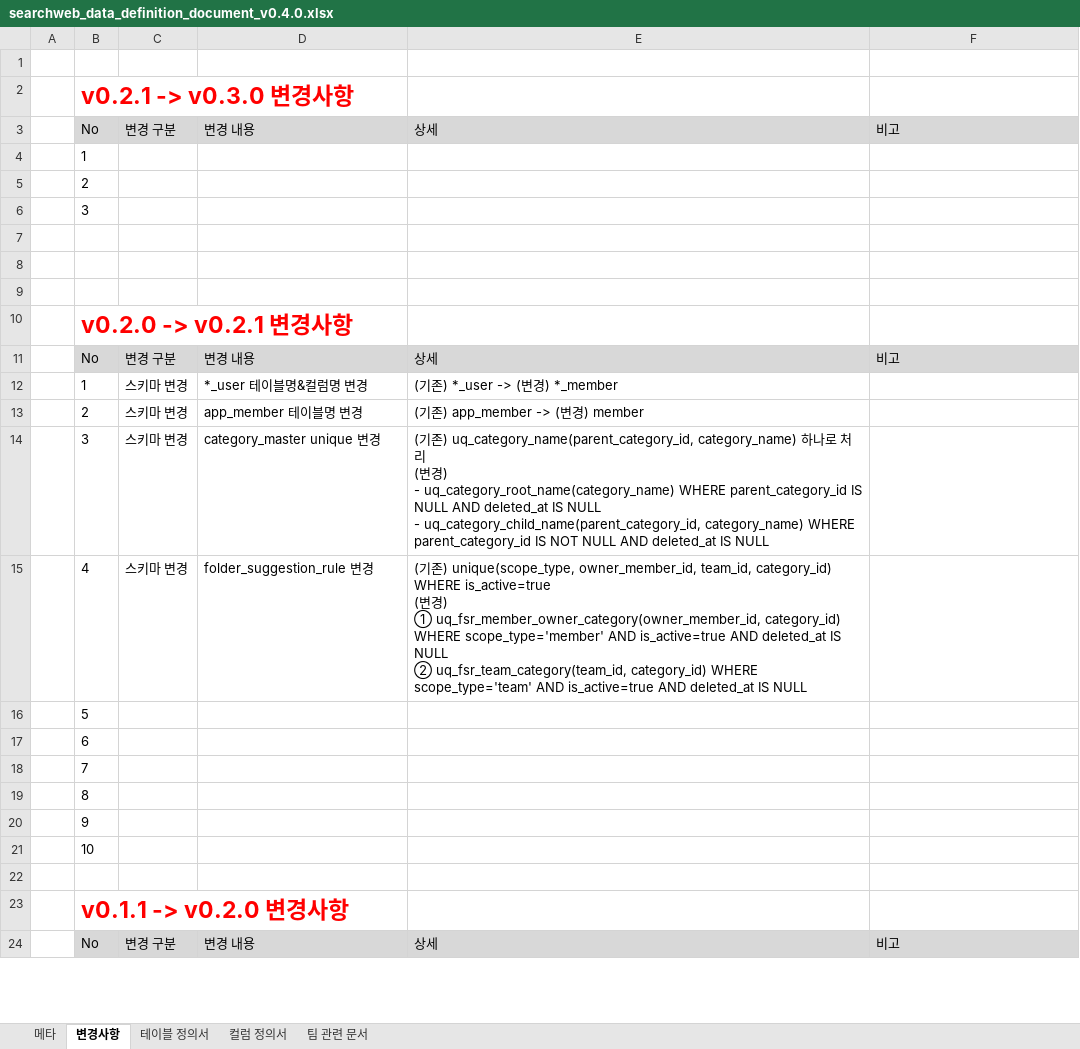
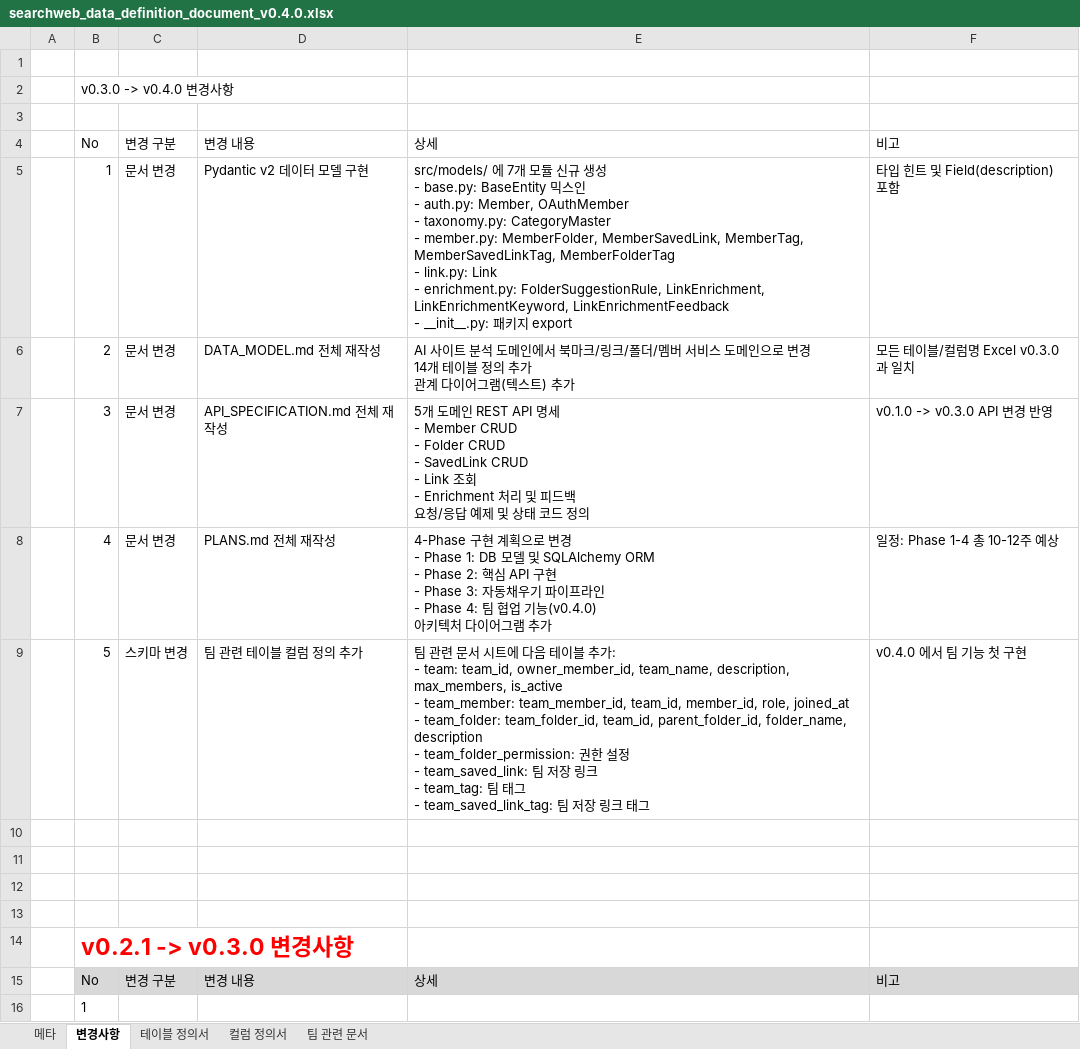
Before and after one commit to Searchweb-Dev/searchweb-dataset-construction, an Excel workbook: docs/data_specs/searchweb_data_definition_document_v0.4.0.xlsx, sheet 변경사항, drawn as a sheet; only a part is shown; the shorter side is filled out with more unchanged rows; values as stored, in another font and other column widths than the file's, no borders; ↵ is a line break in a cell; the diff names each change by its address in the sheet, - before the commit and + after, or states it on an @@ line.

```diff
--- a/docs/data_specs/searchweb_data_definition_document_v0.4.0.xlsx (sheet 변경사항)
+++ b/docs/data_specs/searchweb_data_definition_document_v0.4.0.xlsx (sheet 변경사항)
+row 2:  | v0.3.0 -> v0.4.0 변경사항
+row 3: (empty)
+row 4:  | No | 변경 구분 | 변경 내용 | 상세 | 비고
+row 5:  | 1 | 문서 변경 | Pydantic v2 데이터 모델 구현 | src/models/ 에 7개 모듈 신규 생성 ↵ - base.py: BaseEntity 믹스인 ↵ - auth.py: Member, OAuthMember ↵ - taxonomy.py: CategoryMaster ↵ - member.py: MemberFolder, MemberSavedLink, MemberTag, MemberSavedLinkTag, MemberFolderTag ↵ - link.py: Link ↵ - enrichment.py: FolderSuggestionRule, LinkEnrichment, LinkEnrichmentKeyword, LinkEnrichmentFeedback ↵ - __init__.py: 패키지 export | 타입 힌트 및 Field(description) 포함
+row 6:  | 2 | 문서 변경 | DATA_MODEL.md 전체 재작성 | AI 사이트 분석 도메인에서 북마크/링크/폴더/멤버 서비스 도메인으로 변경 ↵ 14개 테이블 정의 추가 ↵ 관계 다이어그램(텍스트) 추가 | 모든 테이블/컬럼명 Excel v0.3.0과 일치
+row 7:  | 3 | 문서 변경 | API_SPECIFICATION.md 전체 재작성 | 5개 도메인 REST API 명세 ↵ - Member CRUD ↵ - Folder CRUD ↵ - SavedLink CRUD ↵ - Link 조회 ↵ - Enrichment 처리 및 피드백 ↵ 요청/응답 예제 및 상태 코드 정의 | v0.1.0 -> v0.3.0 API 변경 반영
+row 8:  | 4 | 문서 변경 | PLANS.md 전체 재작성 | 4-Phase 구현 계획으로 변경 ↵ - Phase 1: DB 모델 및 SQLAlchemy ORM ↵ - Phase 2: 핵심 API 구현 ↵ - Phase 3: 자동채우기 파이프라인 ↵ - Phase 4: 팀 협업 기능(v0.4.0) ↵ 아키텍처 다이어그램 추가 | 일정: Phase 1-4 총 10-12주 예상
+row 9:  | 5 | 스키마 변경 | 팀 관련 테이블 컬럼 정의 추가 | 팀 관련 문서 시트에 다음 테이블 추가: ↵ - team: team_id, owner_member_id, team_name, description, max_members, is_active ↵ - team_member: team_member_id, team_id, member_id, role, joined_at ↵ - team_folder: team_folder_id, team_id, parent_folder_id, folder_name, description ↵ - team_folder_permission: 권한 설정 ↵ - team_saved_link: 팀 저장 링크 ↵ - team_tag: 팀 태그 ↵ - team_saved_link_tag: 팀 저장 링크 태그 | v0.4.0 에서 팀 기능 첫 구현
+row 10: (empty)
+row 11: (empty)
+row 12: (empty)
+row 13: (empty)
```
